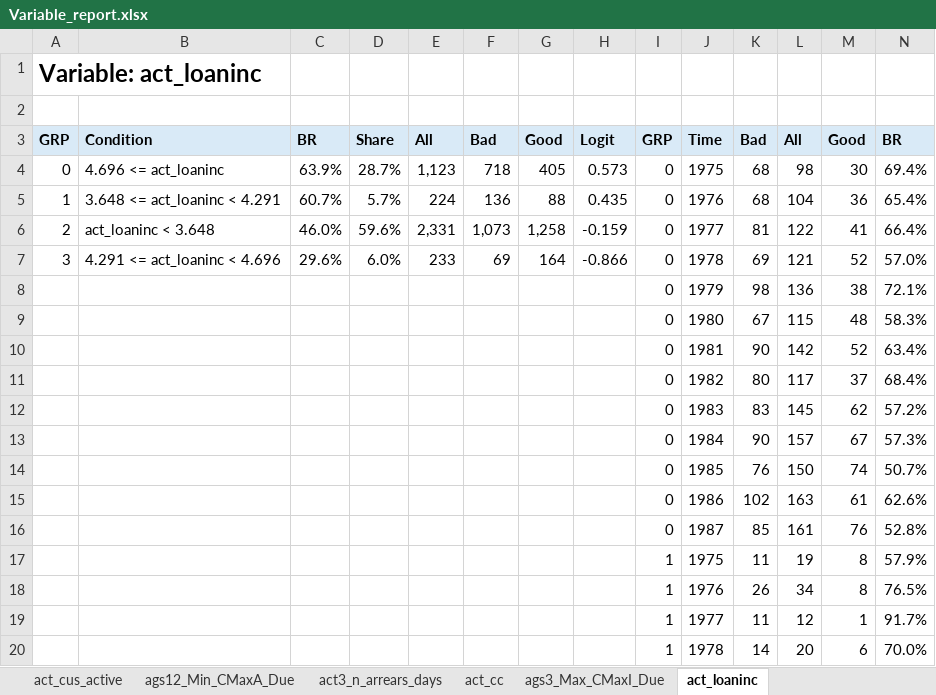
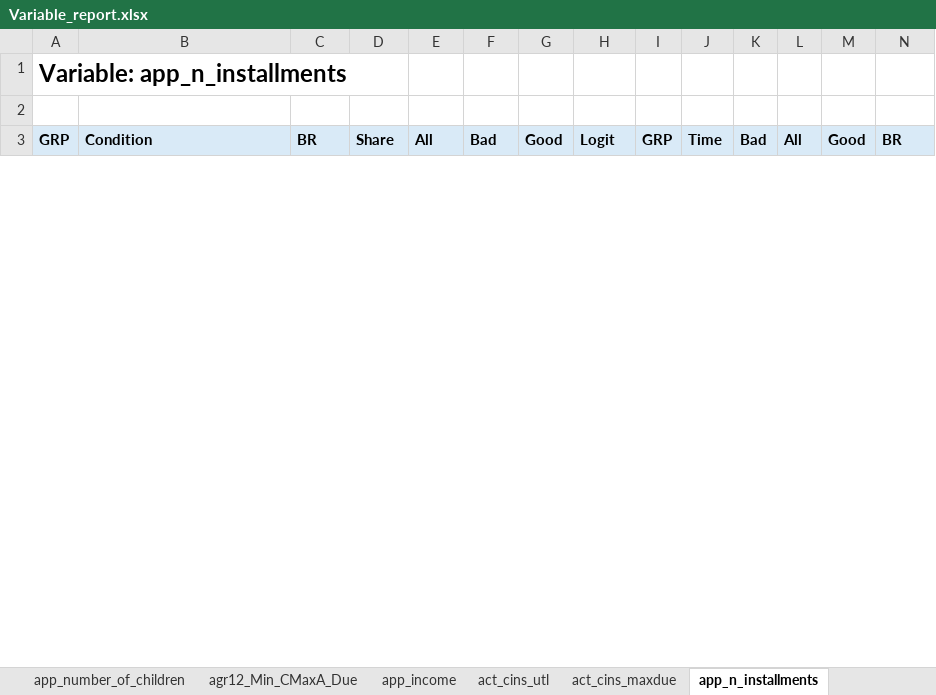
Before and after one commit to 0xMarc0s/credit-scoring, an Excel workbook: outputs/pd_css_cross/Variable_report.xlsx, sheet app_n_installments, drawn as a sheet; only a part is shown; values as stored, in another font and other column widths than the file's, no borders; charts and pictures not drawn; removed rows and columns are numbered as before the commit, all else as after; rows hold the shown columns only; the diff covers the shown part only; the diff names each change by its address in the sheet, - before the commit and + after, or states it on an @@ line.

```diff
--- a/outputs/pd_css_cross/Variable_report.xlsx (sheet app_n_installments)
+++ b/outputs/pd_css_cross/Variable_report.xlsx (sheet app_n_installments)
-sheet tab: act_cc
+sheet tab: act_cins_utl
-sheet tab: act_loaninc
+sheet tab: app_n_installments
+sheet tab: app_number_of_children
+sheet tab: agr12_Min_CMaxA_Due
+sheet tab: app_income
+sheet tab: act_cins_maxdue
-A1: Variable: act_loaninc
+A1: Variable: app_n_installments
-row 4: 0 | 4.696 <= act_loaninc | 63.9% | 28.7% | 1,123 | 718 | 405 | 0.573 | 0 | 1975 | 68 | 98 | 30 | 69.4%
-row 5: 1 | 3.648 <= act_loaninc < 4.291 | 60.7% | 5.7% | 224 | 136 | 88 | 0.435 | 0 | 1976 | 68 | 104 | 36 | 65.4%
-row 6: 2 | act_loaninc < 3.648 | 46.0% | 59.6% | 2,331 | 1,073 | 1,258 | -0.159 | 0 | 1977 | 81 | 122 | 41 | 66.4%
-row 7: 3 | 4.291 <= act_loaninc < 4.696 | 29.6% | 6.0% | 233 | 69 | 164 | -0.866 | 0 | 1978 | 69 | 121 | 52 | 57.0%
-row 8:  |  |  |  |  |  |  |  | 0 | 1979 | 98 | 136 | 38 | 72.1%
-row 9:  |  |  |  |  |  |  |  | 0 | 1980 | 67 | 115 | 48 | 58.3%
-row 10:  |  |  |  |  |  |  |  | 0 | 1981 | 90 | 142 | 52 | 63.4%
-row 11:  |  |  |  |  |  |  |  | 0 | 1982 | 80 | 117 | 37 | 68.4%
-row 12:  |  |  |  |  |  |  |  | 0 | 1983 | 83 | 145 | 62 | 57.2%
-row 13:  |  |  |  |  |  |  |  | 0 | 1984 | 90 | 157 | 67 | 57.3%
-row 14:  |  |  |  |  |  |  |  | 0 | 1985 | 76 | 150 | 74 | 50.7%
-row 15:  |  |  |  |  |  |  |  | 0 | 1986 | 102 | 163 | 61 | 62.6%
-row 16:  |  |  |  |  |  |  |  | 0 | 1987 | 85 | 161 | 76 | 52.8%
-row 17:  |  |  |  |  |  |  |  | 1 | 1975 | 11 | 19 | 8 | 57.9%
-row 18:  |  |  |  |  |  |  |  | 1 | 1976 | 26 | 34 | 8 | 76.5%
-row 19:  |  |  |  |  |  |  |  | 1 | 1977 | 11 | 12 | 1 | 91.7%
-row 20:  |  |  |  |  |  |  |  | 1 | 1978 | 14 | 20 | 6 | 70.0%
```
Also changed, not shown: 39 added rows and 35 removed rows elsewhere in this sheet, sheet act_cins_utl, sheet Variable, sheet ags6_Mean_CMaxI_Days, sheet app_installment, sheet act3_n_good_days, sheet act_ccss_min_pninst, 35 more sheets, other sheet tabs, charts or pictures, outputs/pd_css_cross/Big_scorecard.xlsx, outputs/pd_css_cross/Gini_vars.xlsx, 54 other files.
